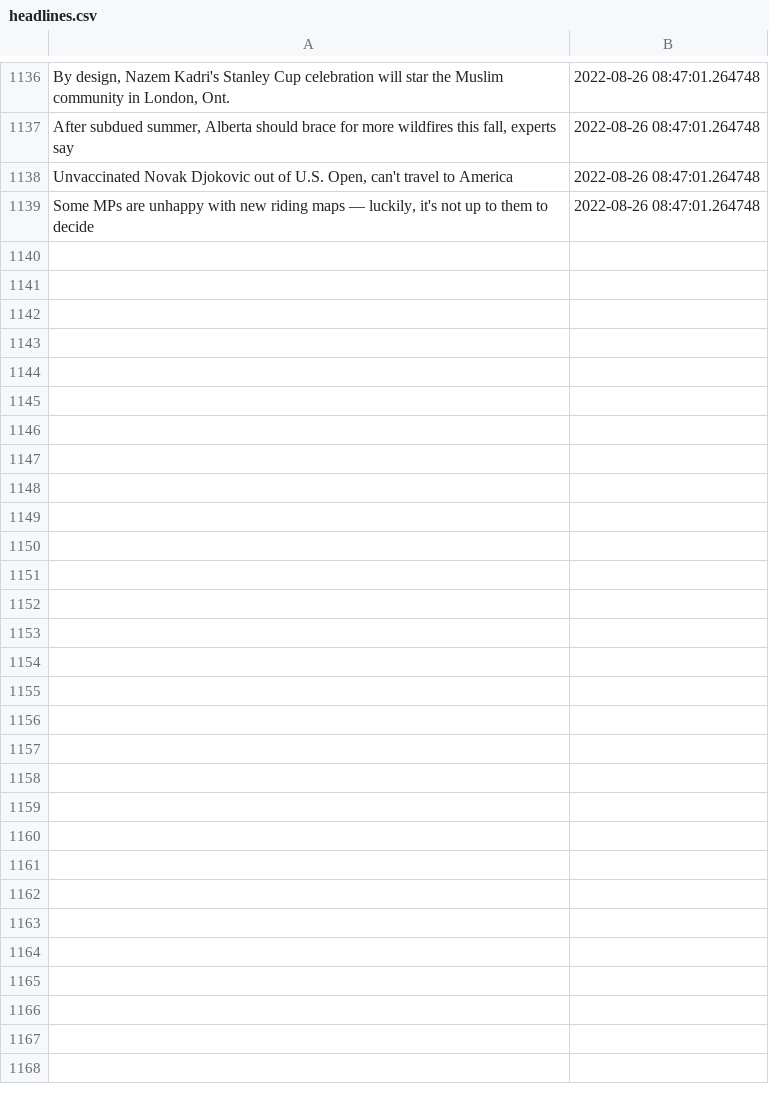
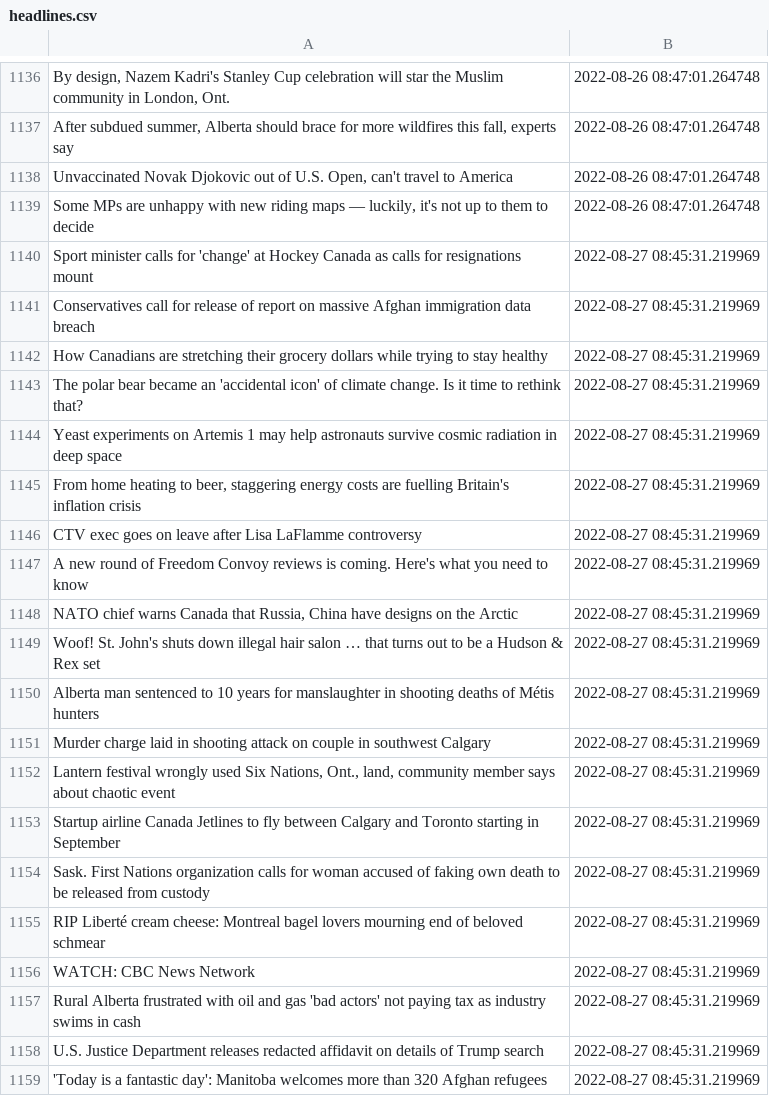
Before and after one commit to dexmcmillan/cbc-homepage-screenshots, a CSV file: data/headlines.csv, drawn as a sheet; only a part is shown, gaps mark what is left out; the diff covers the shown part only; the diff names each change by its address in the sheet, - before the commit and + after, or states it on an @@ line.

```diff
--- a/data/headlines.csv
+++ b/data/headlines.csv
+row 1140: Sport minister calls for 'change' at Hockey Canada as calls for resignations mount | 2022-08-27 08:45:31.219969
+row 1141: Conservatives call for release of report on massive Afghan immigration data breach | 2022-08-27 08:45:31.219969
+row 1142: How Canadians are stretching their grocery dollars while trying to stay healthy | 2022-08-27 08:45:31.219969
+row 1143: The polar bear became an 'accidental icon' of climate change. Is it time to rethink that? | 2022-08-27 08:45:31.219969
+row 1144: Yeast experiments on Artemis 1 may help astronauts survive cosmic radiation in deep space | 2022-08-27 08:45:31.219969
+row 1145: From home heating to beer, staggering energy costs are fuelling Britain's inflation crisis | 2022-08-27 08:45:31.219969
+row 1146: CTV exec goes on leave after Lisa LaFlamme controversy | 2022-08-27 08:45:31.219969
+row 1147: A new round of Freedom Convoy reviews is coming. Here's what you need to know | 2022-08-27 08:45:31.219969
+row 1148: NATO chief warns Canada that Russia, China have designs on the Arctic | 2022-08-27 08:45:31.219969
+row 1149: Woof! St. John's shuts down illegal hair salon … that turns out to be a Hudson & Rex set | 2022-08-27 08:45:31.219969
+row 1150: Alberta man sentenced to 10 years for manslaughter in shooting deaths of Métis hunters | 2022-08-27 08:45:31.219969
+row 1151: Murder charge laid in shooting attack on couple in southwest Calgary | 2022-08-27 08:45:31.219969
+row 1152: Lantern festival wrongly used Six Nations, Ont., land, community member says about chaotic event | 2022-08-27 08:45:31.219969
+row 1153: Startup airline Canada Jetlines to fly between Calgary and Toronto starting in September | 2022-08-27 08:45:31.219969
+row 1154: Sask. First Nations organization calls for woman accused of faking own death to be released from custody | 2022-08-27 08:45:31.219969
+row 1155: RIP Liberté cream cheese: Montreal bagel lovers mourning end of beloved schmear | 2022-08-27 08:45:31.219969
+row 1156: WATCH: CBC News Network | 2022-08-27 08:45:31.219969
+row 1157: Rural Alberta frustrated with oil and gas 'bad actors' not paying tax as industry swims in cash | 2022-08-27 08:45:31.219969
+row 1158: U.S. Justice Department releases redacted affidavit on details of Trump search | 2022-08-27 08:45:31.219969
+row 1159: 'Today is a fantastic day': Manitoba welcomes more than 320 Afghan refugees | 2022-08-27 08:45:31.219969
```
Also changed, not shown: 9 added rows elsewhere in this file.
